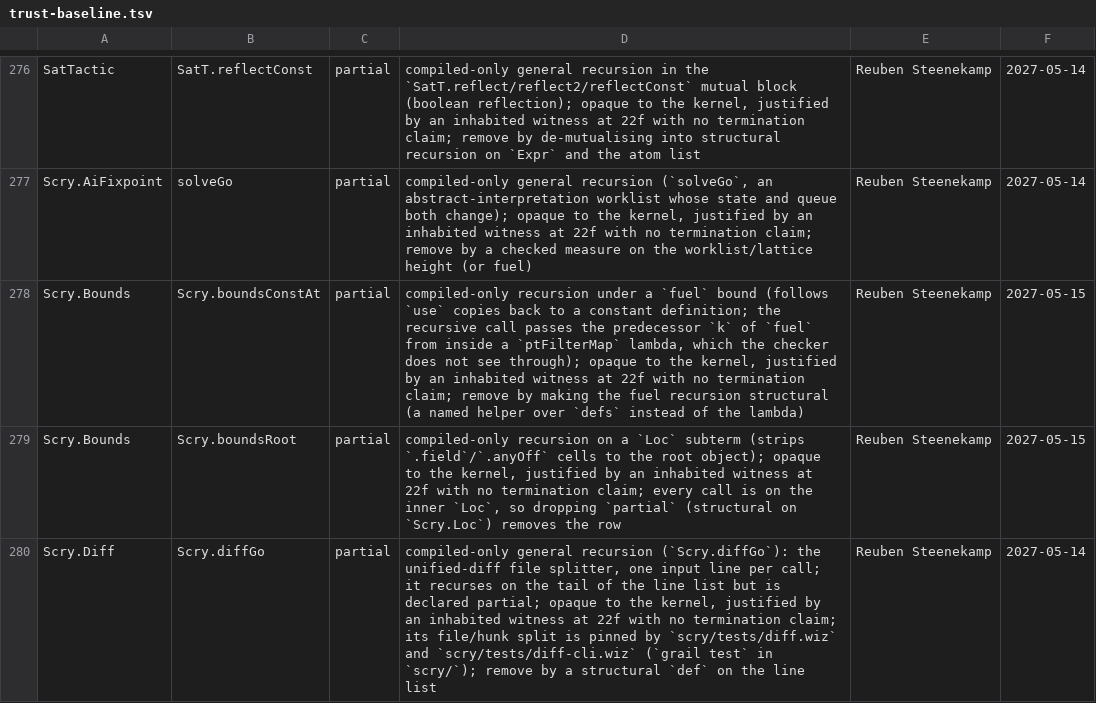
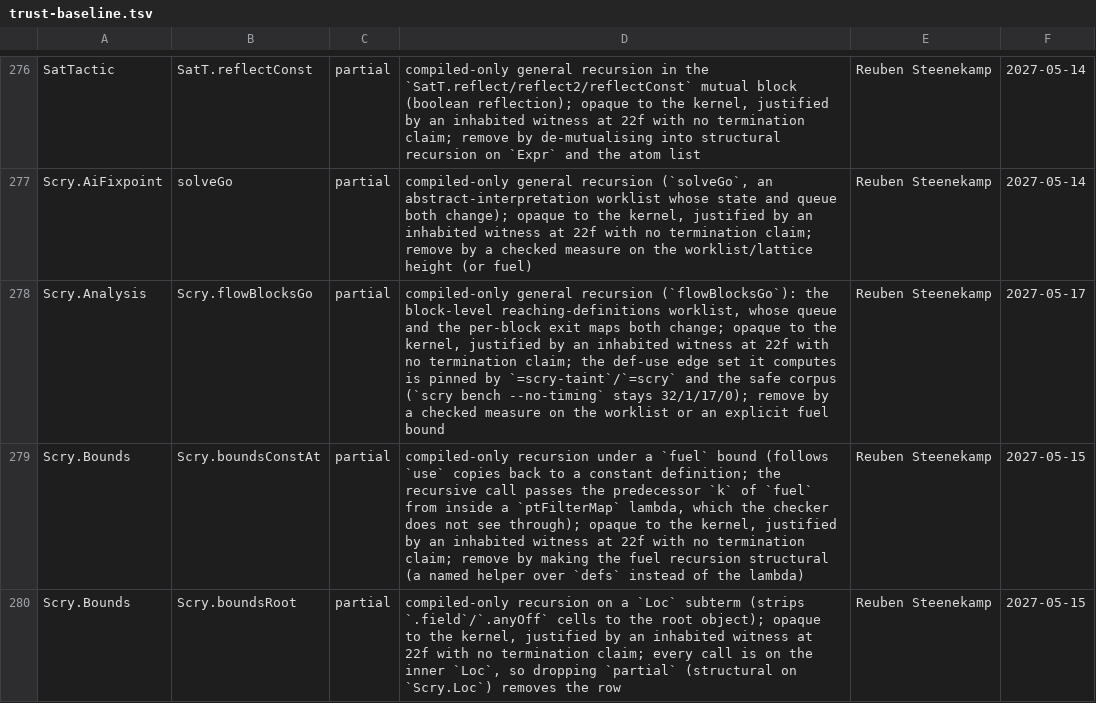
Before and after one commit to wiz-pl/wiz, a TSV file: .github/trust-baseline.tsv, drawn as a sheet; only a part is shown, gaps mark what is left out; the shorter side is filled out with more unchanged rows; the diff names each change by its address in the sheet, - before the commit and + after, or states it on an @@ line.

Commit message:
scry: index spans and analysis tables on the large-file path
Cst.ofPreprocessed mapped every node origin with Scry.mapSpan, which drops from the start of the file and scans the line list per span (O(spans x file)); lowering took 15.5 s on query.c and did not finish the 1.1 M-node grammar under 300 s. Build Scry.SpanIndex once and map with mapSpanAt (binary search plus slice compare); tests/preproc.wiz checks the two agree on every node.

The per-function analysis also materialised rd/dom point tables with a round per point and O(points) predecessor lookups. Scry.Fn now builds its point/block indexes once, and the production taint path uses a block-level reaching-definitions worklist (fnInfoFlowWith) with the same def-use edges; fnInfo keeps the point tables for the analysis tests, and Bounds recomputes them only when the opt-in out-of-bounds rules are enabled.

On the generated grammar taint drops from >300 s (exit 124) to 31.7 s at 1 058 MiB; runtime parser.c 142.6 s -> 1.6 s and query.c 49.9 s -> 2.3 s. The safe corpus is unchanged (TP 32 FP 1 TN 17 FN 0). scripts/perf-scale.sh reproduces the phase table; scale.md records the profile and the remaining hot spots (points-to association lists, CST memory, Datalog delta scans; the e-graph is not on this path).

```diff
--- a/.github/trust-baseline.tsv
+++ b/.github/trust-baseline.tsv
+row 278: Scry.Analysis | Scry.flowBlocksGo | partial | compiled-only general recursion (`flowBlocksGo`): the block-level reaching-definitions worklist, whose queue and the per-block exit maps both change; opaque to the kernel, justified by an inhabited witness at 22f with no termination claim; the def-use edge set it computes is pinned by `=scry-taint`/`=scry` and the safe corpus (`scry bench --no-timing` stays 32/1/17/0); remove by a checked measure on the worklist or an explicit fuel bound | Reuben Steenekamp | 2027-05-17
```
Also changed, not shown: 11 other files.
